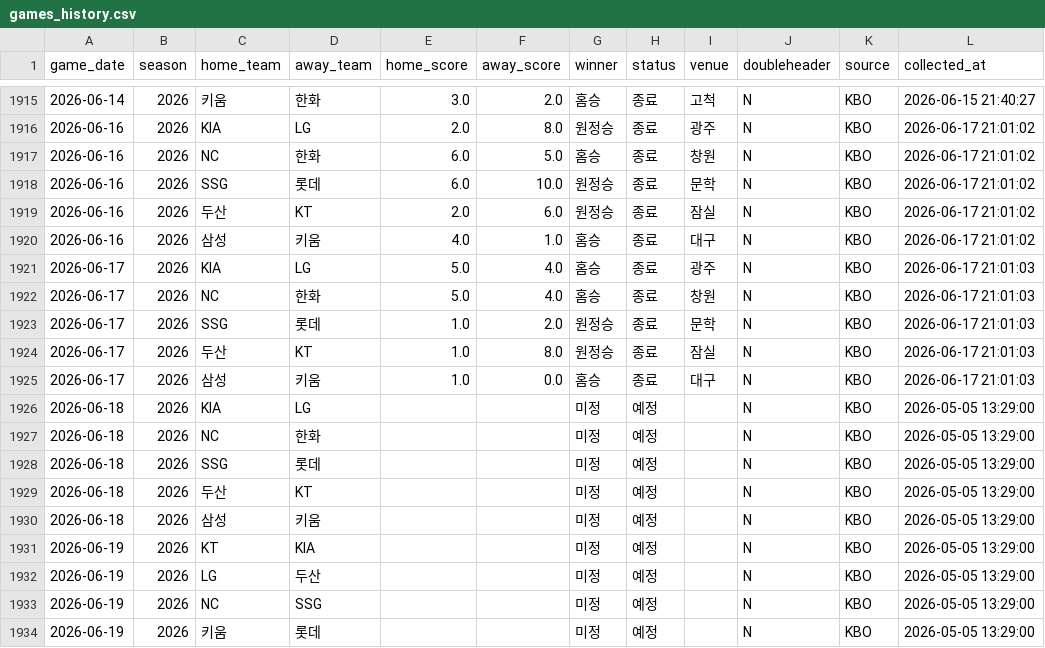
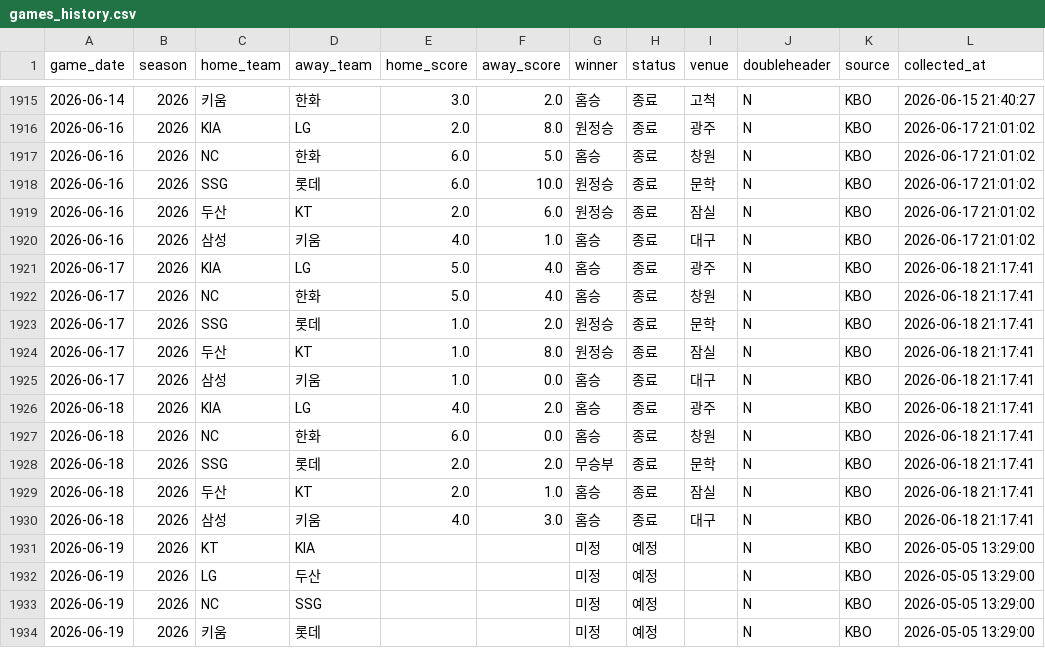
Before and after one commit to limanho001014-create/kbo-predictor-dynamic, a CSV file: data/games_history.csv, drawn as a sheet; only a part is shown, gaps mark what is left out.

```diff
--- a/data/games_history.csv
+++ b/data/games_history.csv
@@ -1920,12 +1920,12 @@
 2026-06-16,2026,삼성,키움,4.0,1.0,홈승,종료,대구,N,KBO,2026-06-17 21:01:02
-2026-06-17,2026,KIA,LG,5.0,4.0,홈승,종료,광주,N,KBO,2026-06-17 21:01:03
-2026-06-17,2026,NC,한화,5.0,4.0,홈승,종료,창원,N,KBO,2026-06-17 21:01:03
-2026-06-17,2026,SSG,롯데,1.0,2.0,원정승,종료,문학,N,KBO,2026-06-17 21:01:03
-2026-06-17,2026,두산,KT,1.0,8.0,원정승,종료,잠실,N,KBO,2026-06-17 21:01:03
-2026-06-17,2026,삼성,키움,1.0,0.0,홈승,종료,대구,N,KBO,2026-06-17 21:01:03
-2026-06-18,2026,KIA,LG,,,미정,예정,,N,KBO,2026-05-05 13:29:00
-2026-06-18,2026,NC,한화,,,미정,예정,,N,KBO,2026-05-05 13:29:00
-2026-06-18,2026,SSG,롯데,,,미정,예정,,N,KBO,2026-05-05 13:29:00
-2026-06-18,2026,두산,KT,,,미정,예정,,N,KBO,2026-05-05 13:29:00
-2026-06-18,2026,삼성,키움,,,미정,예정,,N,KBO,2026-05-05 13:29:00
+2026-06-17,2026,KIA,LG,5.0,4.0,홈승,종료,광주,N,KBO,2026-06-18 21:17:41
+2026-06-17,2026,NC,한화,5.0,4.0,홈승,종료,창원,N,KBO,2026-06-18 21:17:41
+2026-06-17,2026,SSG,롯데,1.0,2.0,원정승,종료,문학,N,KBO,2026-06-18 21:17:41
+2026-06-17,2026,두산,KT,1.0,8.0,원정승,종료,잠실,N,KBO,2026-06-18 21:17:41
+2026-06-17,2026,삼성,키움,1.0,0.0,홈승,종료,대구,N,KBO,2026-06-18 21:17:41
+2026-06-18,2026,KIA,LG,4.0,2.0,홈승,종료,광주,N,KBO,2026-06-18 21:17:41
+2026-06-18,2026,NC,한화,6.0,0.0,홈승,종료,창원,N,KBO,2026-06-18 21:17:41
+2026-06-18,2026,SSG,롯데,2.0,2.0,무승부,종료,문학,N,KBO,2026-06-18 21:17:41
+2026-06-18,2026,두산,KT,2.0,1.0,홈승,종료,잠실,N,KBO,2026-06-18 21:17:41
+2026-06-18,2026,삼성,키움,4.0,3.0,홈승,종료,대구,N,KBO,2026-06-18 21:17:41
 2026-06-19,2026,KT,KIA,,,미정,예정,,N,KBO,2026-05-05 13:29:00
```
Also changed, not shown: data/players_latest_hitter.csv, data/players_latest_pitcher.csv, 7 other files.
